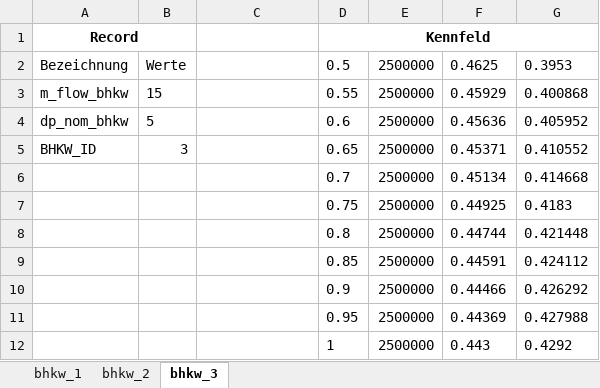
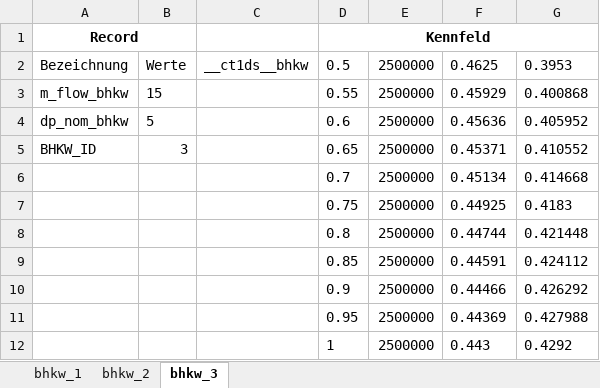
Before and after one commit to tud-david/Synergie, an Excel workbook: Test_files/Data/Rec_Tables/bhkw.xlsx, sheet bhkw_3, drawn as a sheet; values as stored, in another font and other column widths than the file's, no borders; the diff names each change by its address in the sheet, - before the commit and + after, or states it on an @@ line.

```diff
--- a/Test_files/Data/Rec_Tables/bhkw.xlsx (sheet bhkw_3)
+++ b/Test_files/Data/Rec_Tables/bhkw.xlsx (sheet bhkw_3)
-C2: (empty)
+C2: __ct1ds__bhkw
```
Also changed, not shown: sheet bhkw_2, sheet bhkw_1, Test_files/Data/Rec_Tables/Mittlere Temperatur.xlsx, Test_files/Data/Rec_Tables/Relative Feuchte.xlsx, 12 other files.
